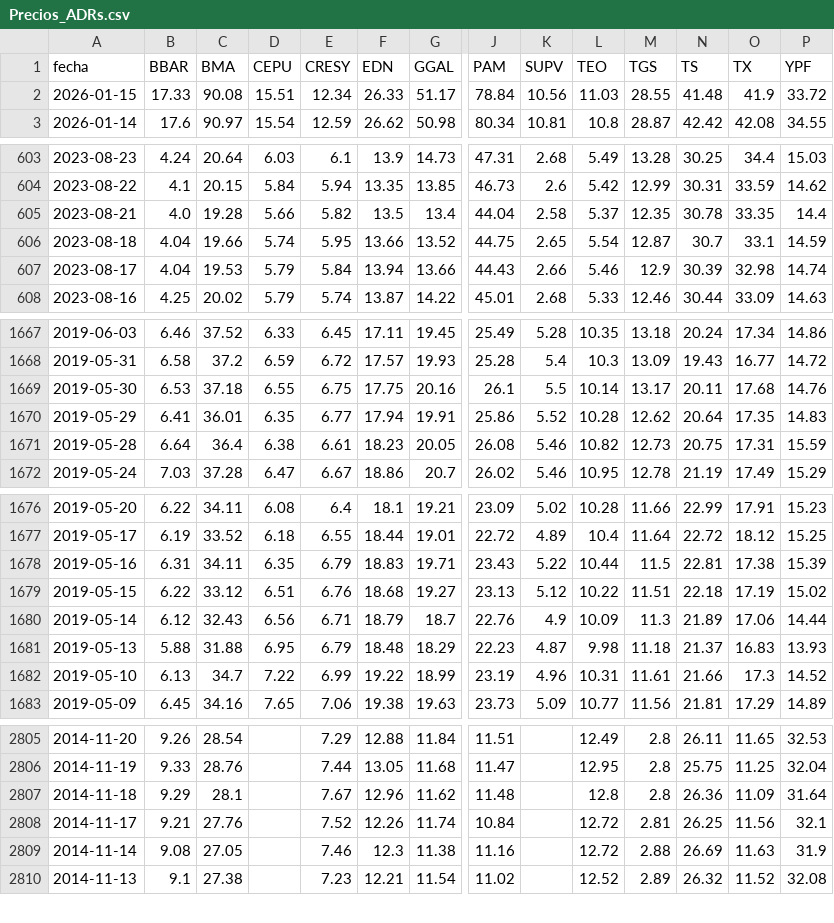
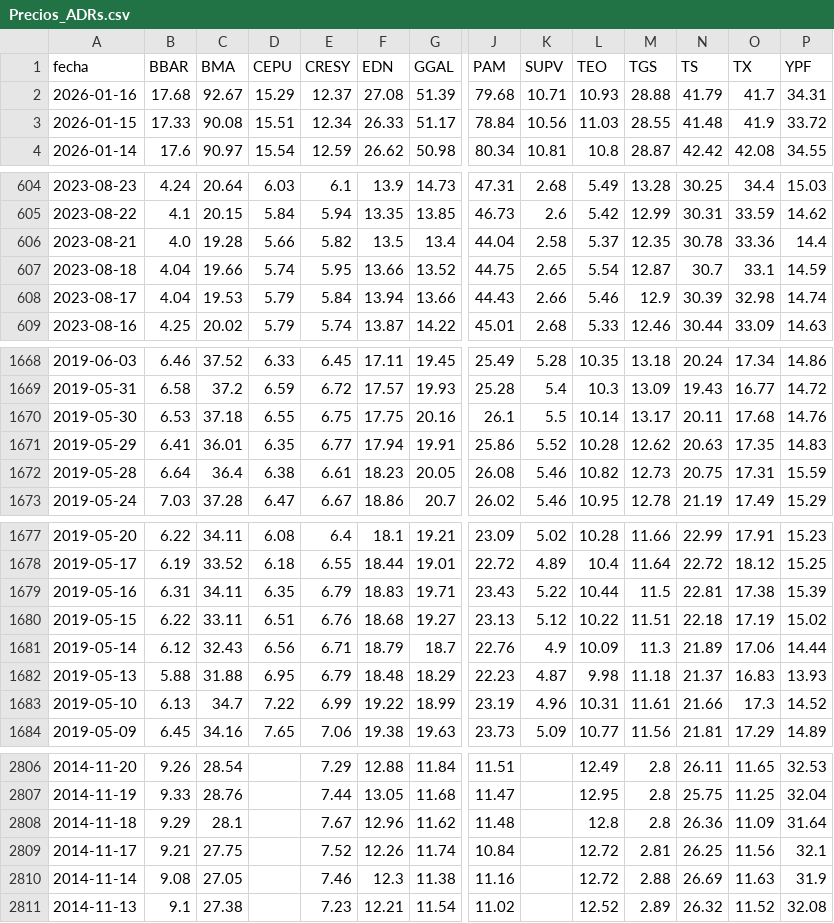
Before and after one commit to jesusrobles824/base-de-datos, a CSV file: Precios_ADRs.csv, drawn as a sheet; only a part is shown, gaps mark what is left out; addresses are those after the commit; rows hold the shown columns only; the diff names each change by its address in the sheet, - before the commit and + after, or states it on an @@ line.

```diff
--- a/Precios_ADRs.csv
+++ b/Precios_ADRs.csv
+row 2: 2026-01-16 | 17.68 | 92.67 | 15.29 | 12.37 | 27.08 | 51.39 | 79.68 | 10.71 | 10.93 | 28.88 | 41.79 | 41.7 | 34.31
-O606 (TX): 33.35
+O606 (TX): 33.36
-N1671 (TS): 20.64
+N1671 (TS): 20.63
-C1680 (BMA): 33.12
+C1680 (BMA): 33.11
-C2809 (BMA): 27.76
+C2809 (BMA): 27.75
```
Also changed, not shown: ADRs_variacion_porcentual_diaria.csv.
